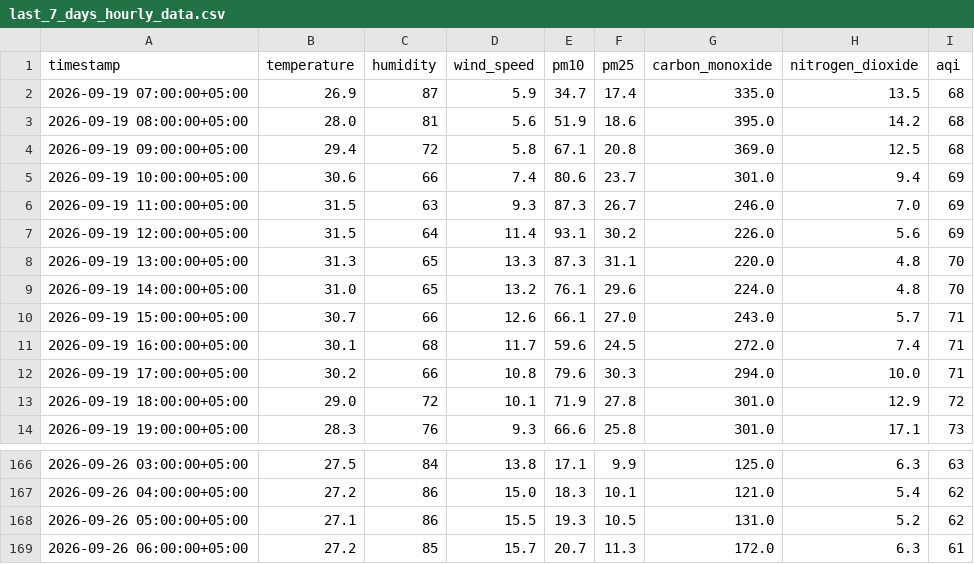
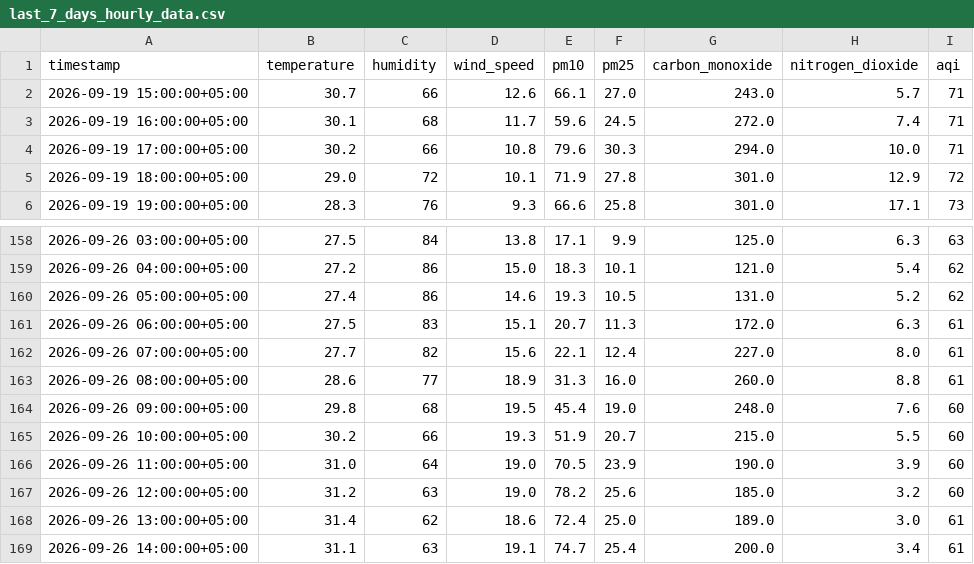
Before and after one commit to Qar-Raz/AQI-Predictor, a CSV file: data/last_7_days_hourly_data.csv, drawn as a sheet; only a part is shown, gaps mark what is left out.

```diff
--- a/data/last_7_days_hourly_data.csv
+++ b/data/last_7_days_hourly_data.csv
@@ -1,10 +1,2 @@
 timestamp,temperature,humidity,wind_speed,pm10,pm25,carbon_monoxide,nitrogen_dioxide,aqi
-2026-09-19 07:00:00+05:00,26.9,87,5.9,34.7,17.4,335.0,13.5,68
-2026-09-19 08:00:00+05:00,28.0,81,5.6,51.9,18.6,395.0,14.2,68
-2026-09-19 09:00:00+05:00,29.4,72,5.8,67.1,20.8,369.0,12.5,68
-2026-09-19 10:00:00+05:00,30.6,66,7.4,80.6,23.7,301.0,9.4,69
-2026-09-19 11:00:00+05:00,31.5,63,9.3,87.3,26.7,246.0,7.0,69
-2026-09-19 12:00:00+05:00,31.5,64,11.4,93.1,30.2,226.0,5.6,69
-2026-09-19 13:00:00+05:00,31.3,65,13.3,87.3,31.1,220.0,4.8,70
-2026-09-19 14:00:00+05:00,31.0,65,13.2,76.1,29.6,224.0,4.8,70
 2026-09-19 15:00:00+05:00,30.7,66,12.6,66.1,27.0,243.0,5.7,71
@@ -167,3 +159,11 @@ timestamp,temperature,humidity,wind_speed,pm10,pm25,carbon_monoxide,nitrogen_dio
 2026-09-26 04:00:00+05:00,27.2,86,15.0,18.3,10.1,121.0,5.4,62
-2026-09-26 05:00:00+05:00,27.1,86,15.5,19.3,10.5,131.0,5.2,62
-2026-09-26 06:00:00+05:00,27.2,85,15.7,20.7,11.3,172.0,6.3,61
+2026-09-26 05:00:00+05:00,27.4,86,14.6,19.3,10.5,131.0,5.2,62
+2026-09-26 06:00:00+05:00,27.5,83,15.1,20.7,11.3,172.0,6.3,61
+2026-09-26 07:00:00+05:00,27.7,82,15.6,22.1,12.4,227.0,8.0,61
+2026-09-26 08:00:00+05:00,28.6,77,18.9,31.3,16.0,260.0,8.8,61
+2026-09-26 09:00:00+05:00,29.8,68,19.5,45.4,19.0,248.0,7.6,60
+2026-09-26 10:00:00+05:00,30.2,66,19.3,51.9,20.7,215.0,5.5,60
+2026-09-26 11:00:00+05:00,31.0,64,19.0,70.5,23.9,190.0,3.9,60
+2026-09-26 12:00:00+05:00,31.2,63,19.0,78.2,25.6,185.0,3.2,60
+2026-09-26 13:00:00+05:00,31.4,62,18.6,72.4,25.0,189.0,3.0,61
+2026-09-26 14:00:00+05:00,31.1,63,19.1,74.7,25.4,200.0,3.4,61
```
Also changed, not shown: data/karachi_daily_data_5_years.csv, data/last_7_days_daily_data.csv.
